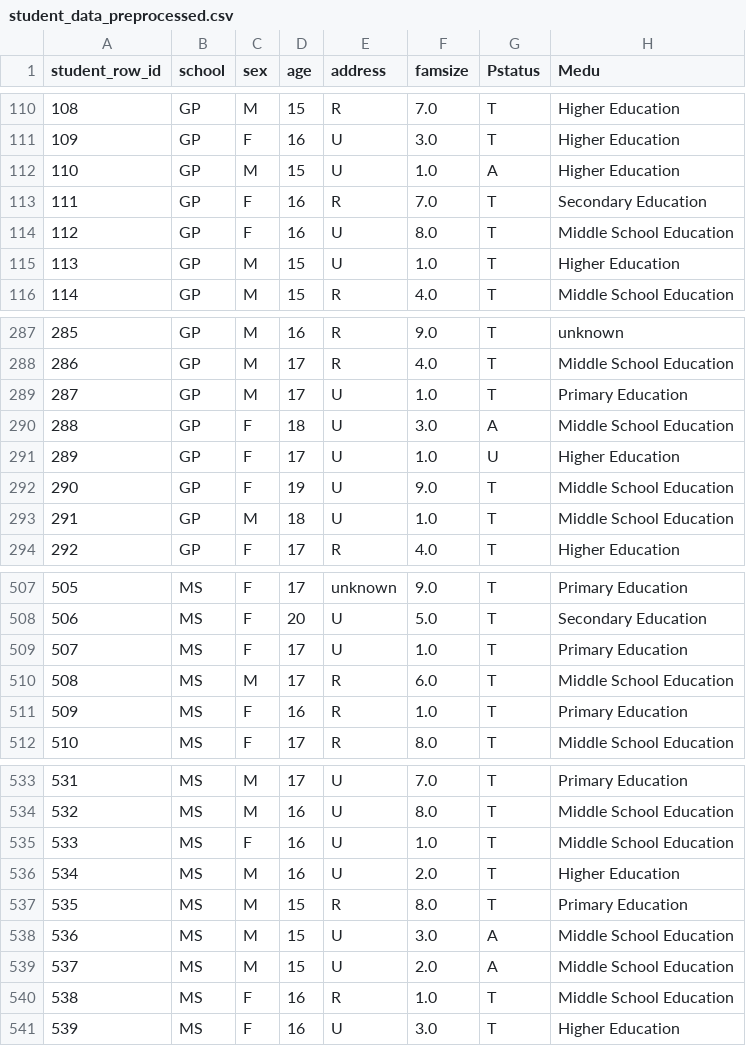
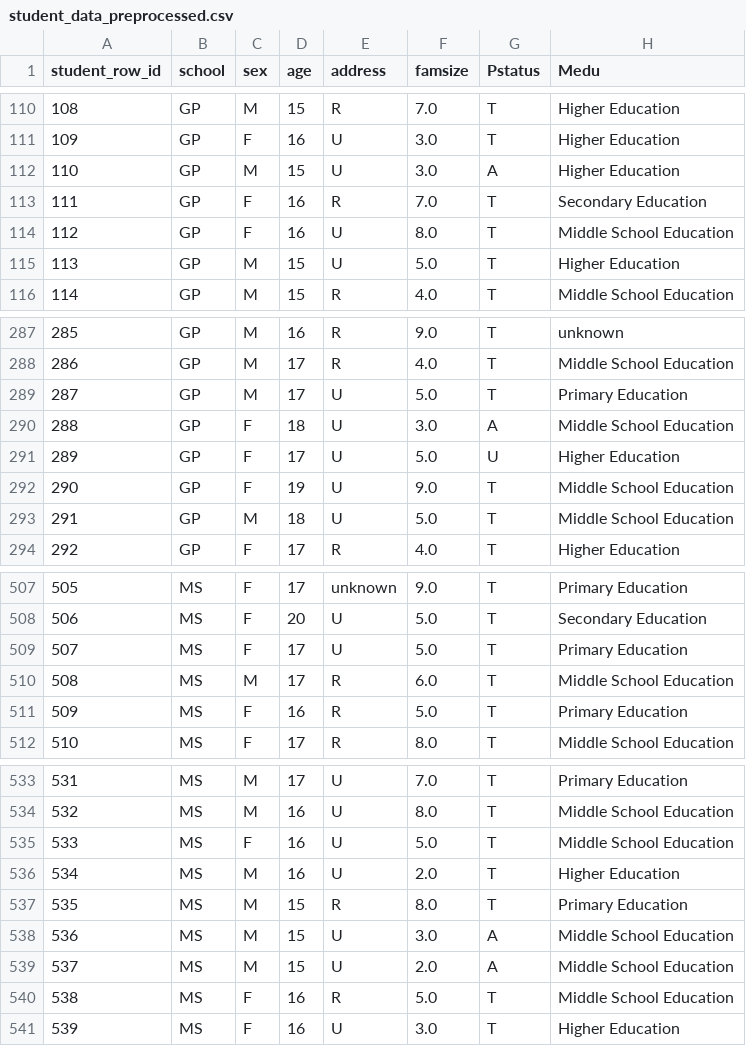
Before and after one commit to HenriqueReduto/Data-Mining-Project, a CSV file: data/processed/student_data_preprocessed.csv, drawn as a sheet; only a part is shown, gaps mark what is left out; the diff covers the shown part only; the diff names each change by its address in the sheet, - before the commit and + after, or states it on an @@ line.

```diff
--- a/data/processed/student_data_preprocessed.csv
+++ b/data/processed/student_data_preprocessed.csv
-F112 (famsize): 1.0
+F112 (famsize): 3.0
-F115 (famsize): 1.0
+F115 (famsize): 5.0
-F289 (famsize): 1.0
+F289 (famsize): 5.0
-F291 (famsize): 1.0
+F291 (famsize): 5.0
-F293 (famsize): 1.0
+F293 (famsize): 5.0
-F509 (famsize): 1.0
+F509 (famsize): 5.0
-F511 (famsize): 1.0
+F511 (famsize): 5.0
-F535 (famsize): 1.0
+F535 (famsize): 5.0
-F540 (famsize): 1.0
+F540 (famsize): 5.0
```
Also changed, not shown: 48 edited cells elsewhere in this file, 2 other files.
